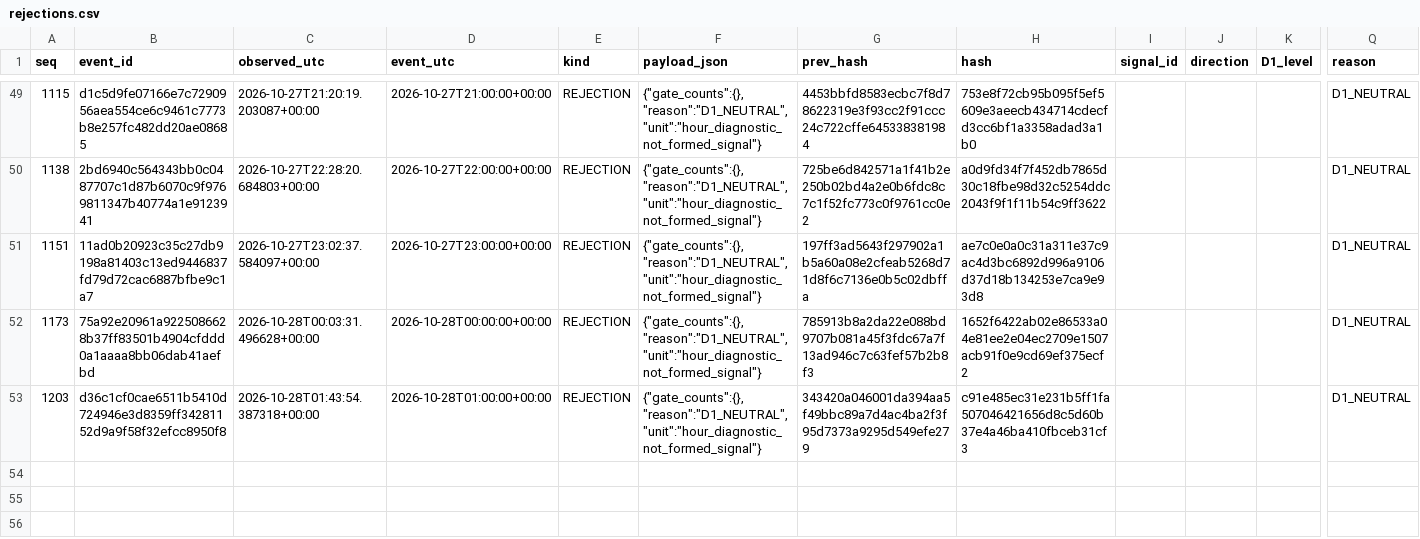
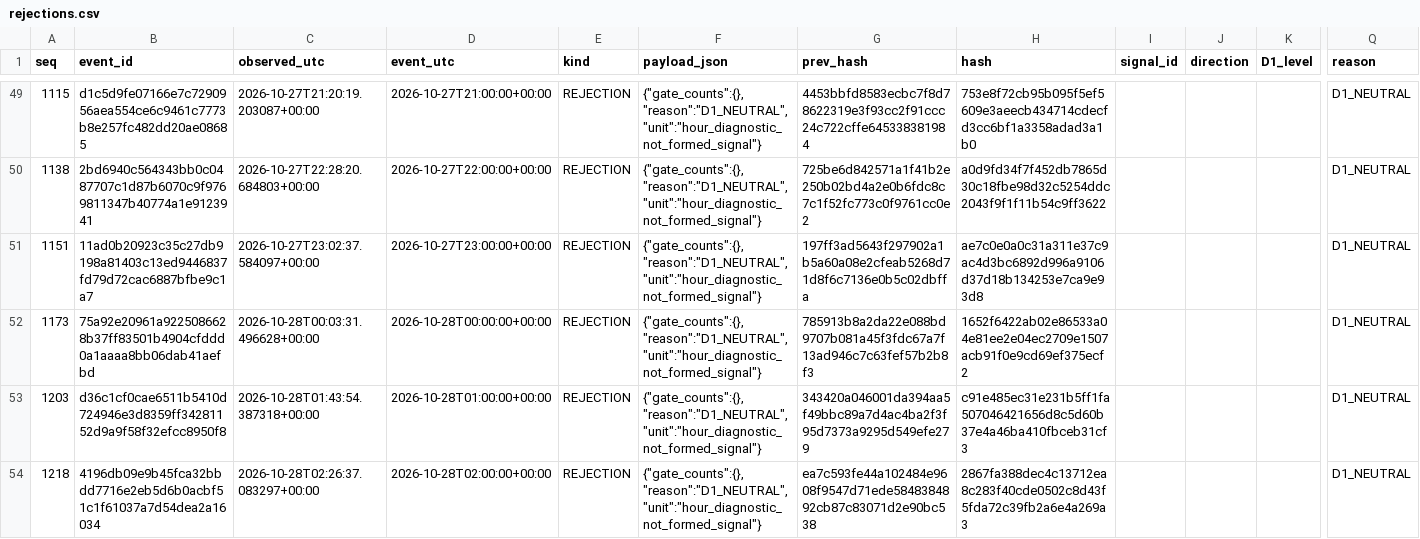
Before and after one commit to cardenm1/fx-signals-bot, a CSV file: session/rejections.csv, drawn as a sheet; only a part is shown, gaps mark what is left out; rows hold the shown columns only; the diff names each change by its address in the sheet, - before the commit and + after, or states it on an @@ line.

```diff
--- a/session/rejections.csv
+++ b/session/rejections.csv
+row 54: 1218 | 4196db09e9b45fca32bbdd7716e2eb5d6b0acbf51c1f61037a7d54dea2a16034 | 2026-10-28T02:26:37.083297+00:00 | 2026-10-28T02:00:00+00:00 | REJECTION | {"gate_counts":{},"reason":"D1_NEUTRAL","unit":"hour_diagnostic_not_formed_signal"} | ea7c593fe44a102484e9608f9547d71ede5848384892cb87c83071d2e90bc538 | 2867fa388dec4c13712ea8c283f40cde0502c8d43f5fda72c39fb2a6e4a269a3 |  |  |  | D1_NEUTRAL
```
Also changed, not shown: session/stages.csv, 3 other files.
